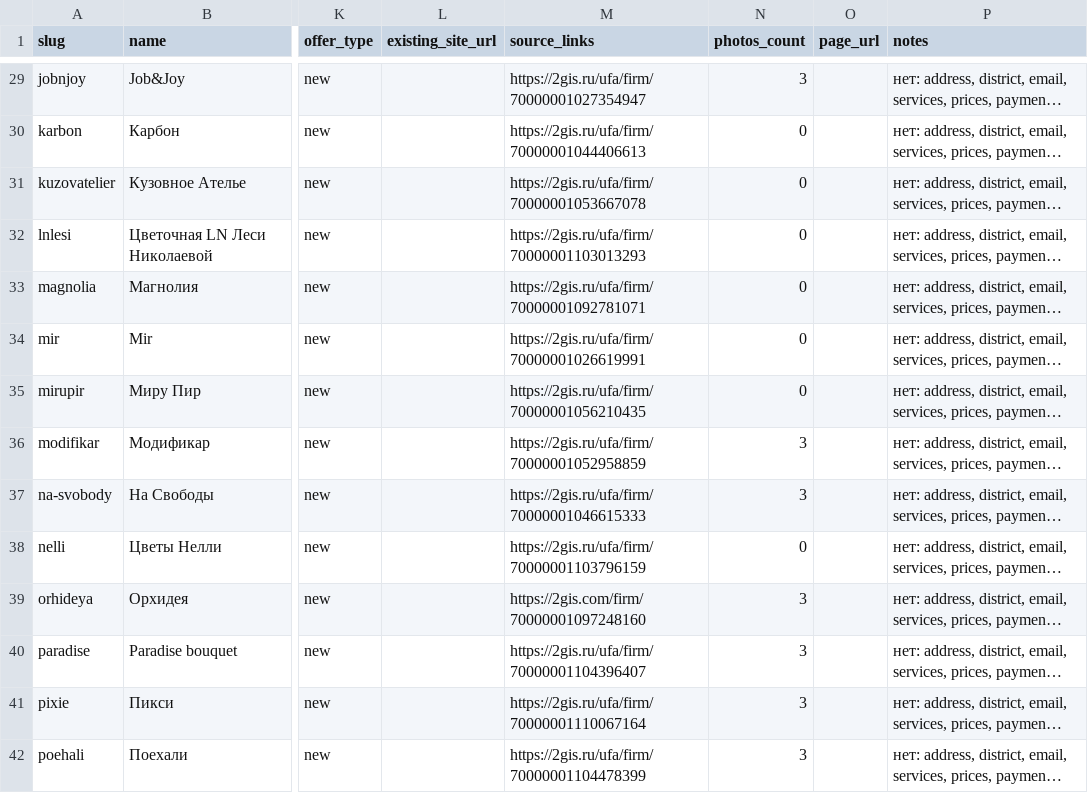
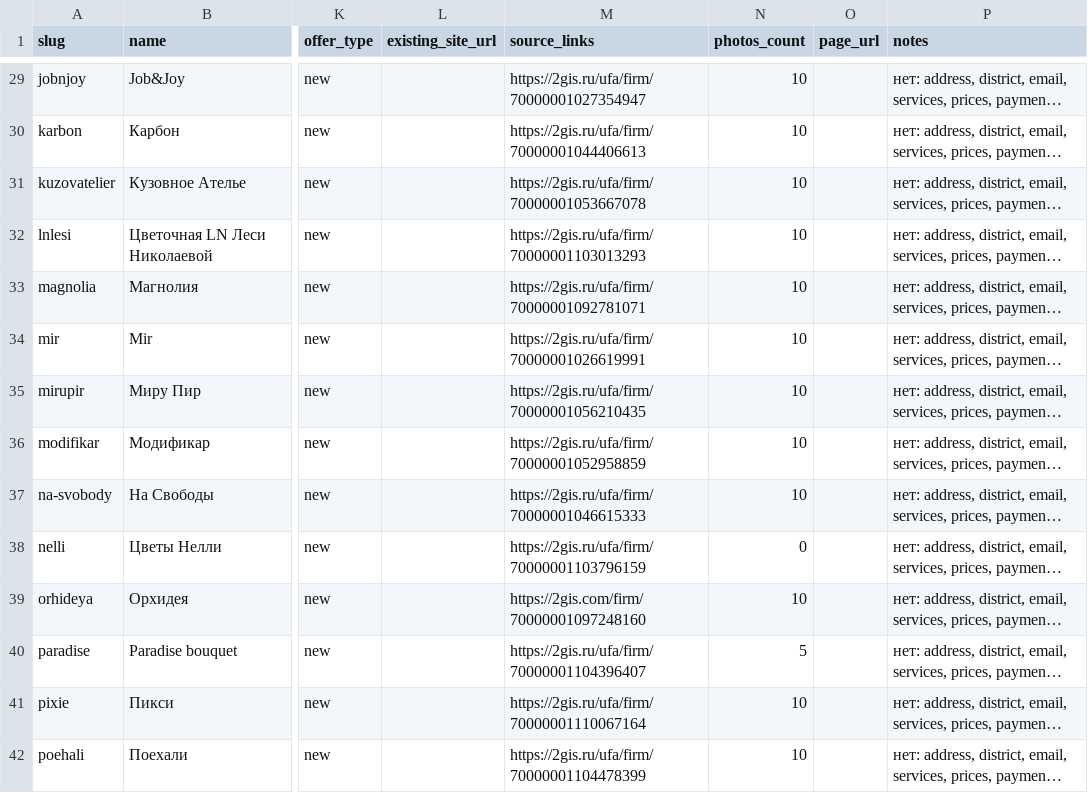
Before and after one commit to raikiri12/demo-sites, a CSV file: data/businesses.csv, drawn as a sheet; only a part is shown, gaps mark what is left out; long unchanged cells end in …; the diff covers the shown part only; the diff names each change by its address in the sheet, - before the commit and + after, or states it on an @@ line.

```diff
--- a/data/businesses.csv
+++ b/data/businesses.csv
-N29 (photos_count): 3
+N29 (photos_count): 10
-N30:N35 (photos_count): 0
+N30:N35 (photos_count): 10
-N36:N37 (photos_count): 3
+N36:N37 (photos_count): 10
-N39 (photos_count): 3
+N39 (photos_count): 10
-N40 (photos_count): 3
+N40 (photos_count): 5
-N41:N42 (photos_count): 3
+N41:N42 (photos_count): 10
```
Also changed, not shown: 38 edited cells elsewhere in this file, 42 other files.
